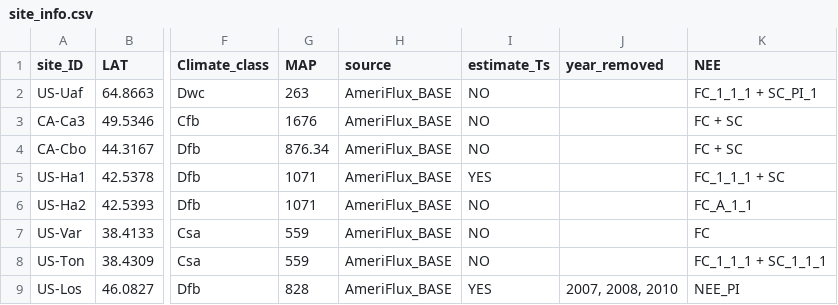
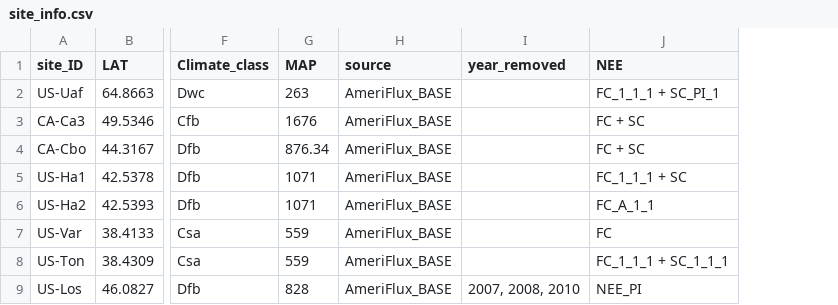
Before and after one commit to ashiklom/thermal_acclimation_in_ecosystem_respiration, a CSV file: data-core/site_info.csv, drawn as a sheet; only a part is shown, gaps mark what is left out; the diff names each change by its address in the sheet, - before the commit and + after, or states it on an @@ line.

```diff
--- a/data-core/site_info.csv
+++ b/data-core/site_info.csv
-column I (estimate_Ts), rows 2-9: NO | NO | NO | YES | NO | NO | NO | YES
```
Also changed, not shown: 11 other files.
